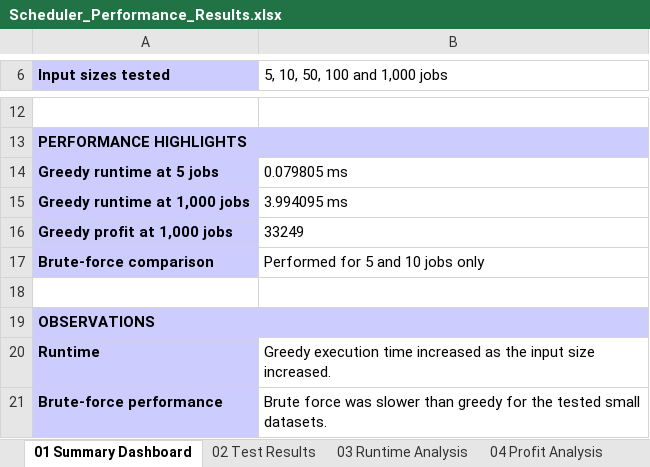
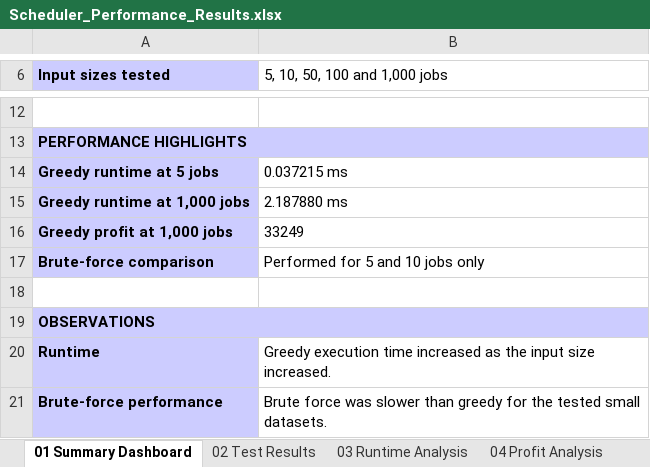
Before and after one commit to Sannteen/Analysis-of-Algorithm-Assignment2, an Excel workbook: Results/Scheduler_Performance_Results.xlsx, sheet 01 Summary Dashboard, drawn as a sheet; only a part is shown, gaps mark what is left out; values as stored, in another font and other column widths than the file's, no borders; the diff names each change by its address in the sheet, - before the commit and + after, or states it on an @@ line.

```diff
--- a/Results/Scheduler_Performance_Results.xlsx (sheet 01 Summary Dashboard)
+++ b/Results/Scheduler_Performance_Results.xlsx (sheet 01 Summary Dashboard)
-B14 (5, 10, 50, 100 and 1,000 jobs): 0.079805 ms
+B14 (5, 10, 50, 100 and 1,000 jobs): 0.037215 ms
-B15 (5, 10, 50, 100 and 1,000 jobs): 3.994095 ms
+B15 (5, 10, 50, 100 and 1,000 jobs): 2.187880 ms
```
Also changed, not shown: sheet 03 Runtime Analysis, sheet 02 Test Results, charts or pictures, 3 other files.
